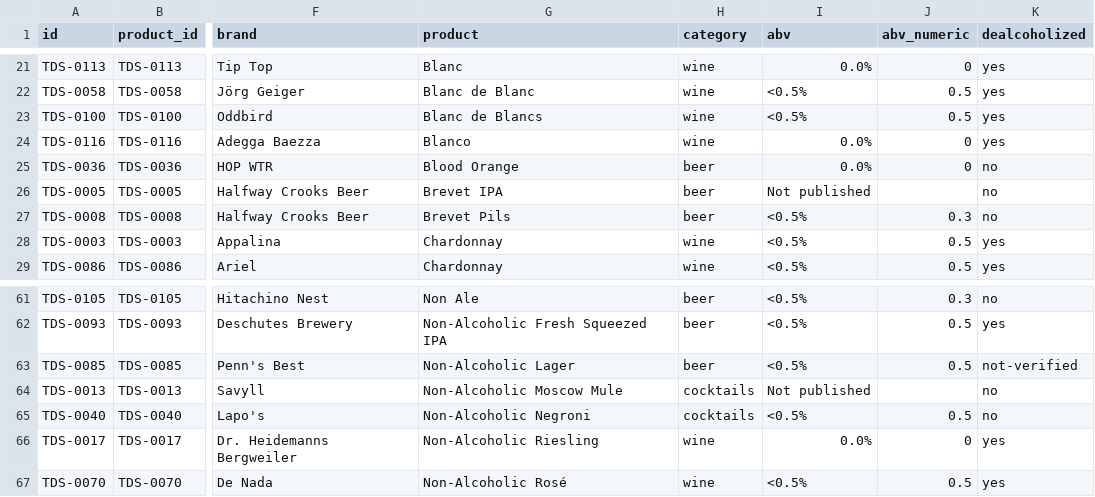
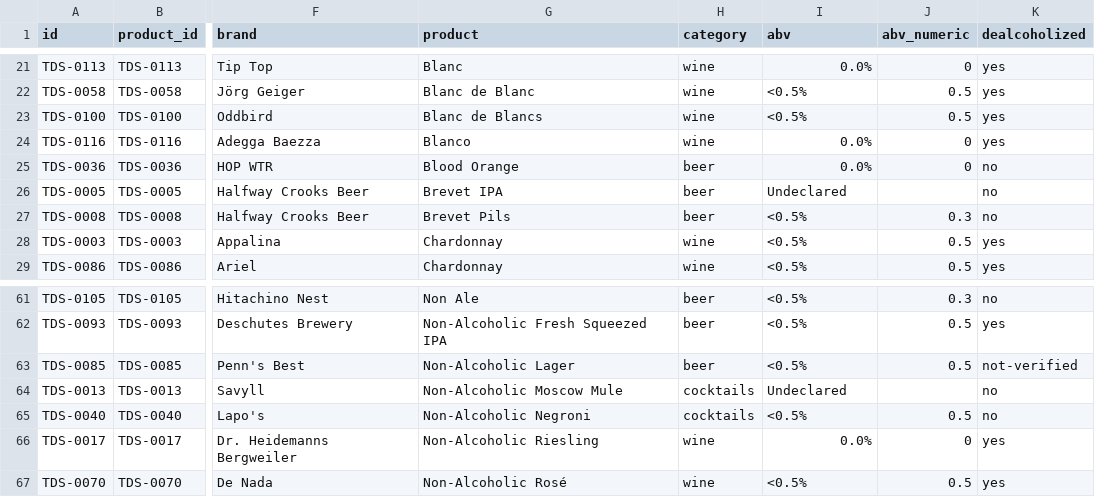
Before and after one commit to karlhillx/karlhill.com, a CSV file: clients/the-dry-standard/data/products.csv, drawn as a sheet; only a part is shown, gaps mark what is left out; the diff names each change by its address in the sheet, - before the commit and + after, or states it on an @@ line.

```diff
--- a/clients/the-dry-standard/data/products.csv
+++ b/clients/the-dry-standard/data/products.csv
-I26 (abv): Not published
+I26 (abv): Undeclared
-I64 (abv): Not published
+I64 (abv): Undeclared
```
Also changed, not shown: clients/the-dry-standard/data/master-products.csv, 32 other files.
